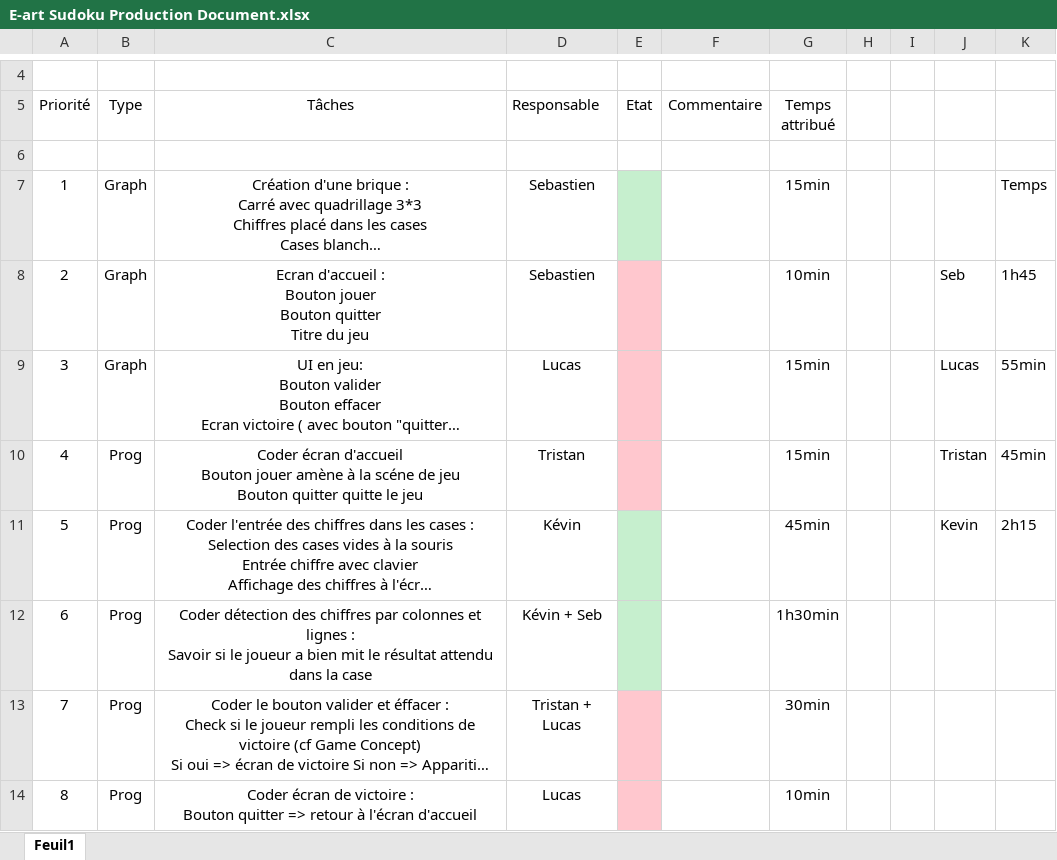
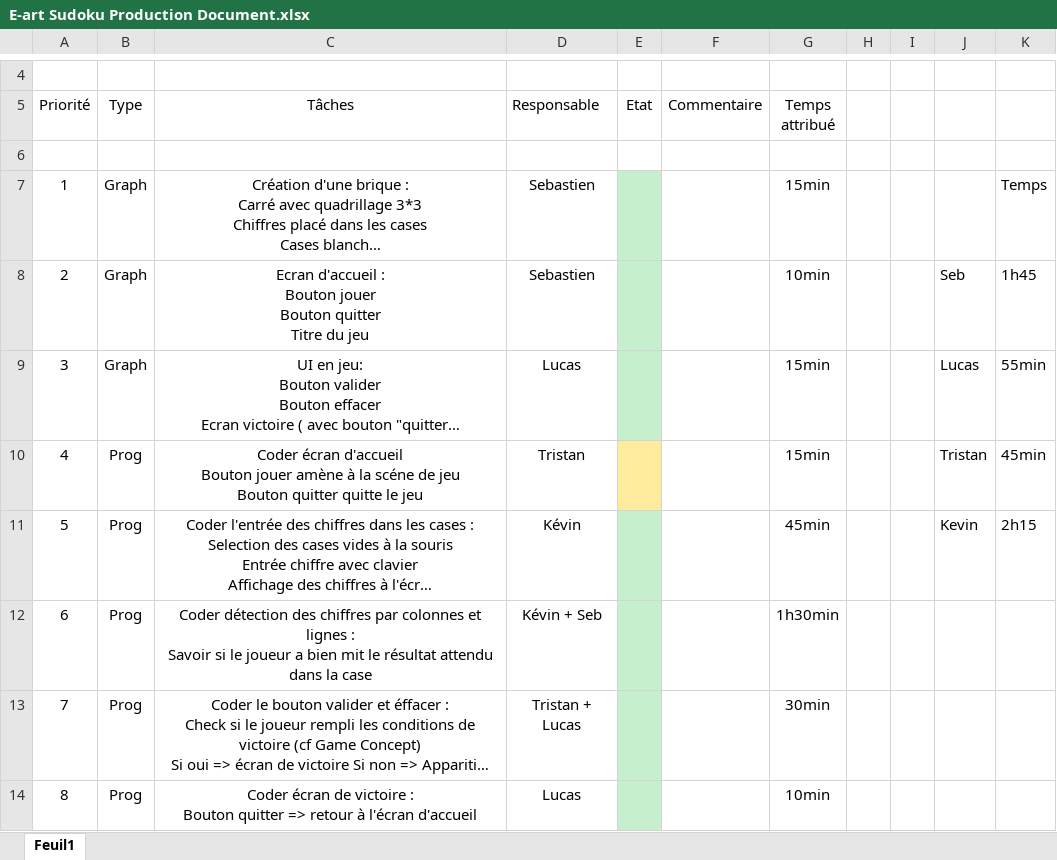
Before and after one commit to Yamih/E-art-Sudoku, an Excel workbook: DocumentProd/E-art Sudoku Production Document.xlsx, sheet Feuil1, drawn as a sheet; only a part is shown, gaps mark what is left out; long unchanged cells end in …; values as stored, in another font and other column widths than the file's, no borders; the diff names each change by its address in the sheet, - before the commit and + after, or states it on an @@ line.

Commit message:
Doc de prod modif

```diff
--- a/DocumentProd/E-art Sudoku Production Document.xlsx (sheet Feuil1)
+++ b/DocumentProd/E-art Sudoku Production Document.xlsx (sheet Feuil1)
-E8:E9 fill: #FFC7CE
+E8:E9 fill: #C6EFCE
-E10 fill: #FFC7CE
+E10 fill: #FFEB9C
-E13:E14 fill: #FFC7CE
+E13:E14 fill: #C6EFCE
```
